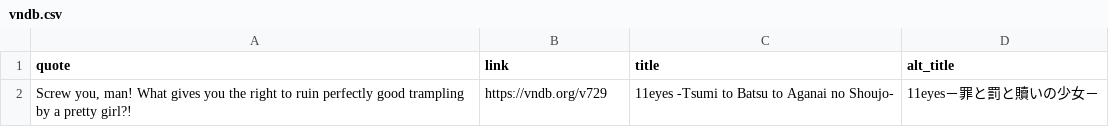
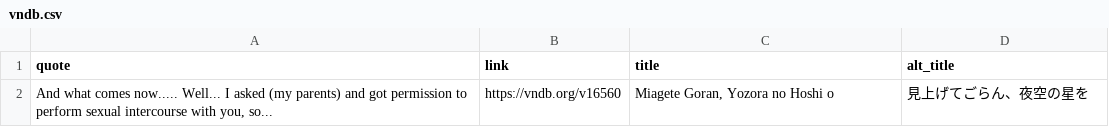
Before and after one commit to vndb-quote-service/vndb-quotes, a CSV file: vndb.csv, drawn as a sheet; removed rows and columns are numbered as before the commit, all else as after; the diff names each change by its address in the sheet, - before the commit and + after, or states it on an @@ line.

```diff
--- a/vndb.csv
+++ b/vndb.csv
-row 2: Screw you, man! What gives you the right to ruin perfectly good trampling by a pretty girl?! | https://vndb.org/v729 | 11eyes -Tsumi to Batsu to Aganai no Shoujo- | 11eyes－罪と罰と贖いの少女－
+row 2: And what comes now..... Well... I asked (my parents) and got permission to perform sexual intercourse with you, so... | https://vndb.org/v16560 | Miagete Goran, Yozora no Hoshi o | 見上げてごらん、夜空の星を
```
Also changed, not shown: vndb.tsv, 2 other files.
